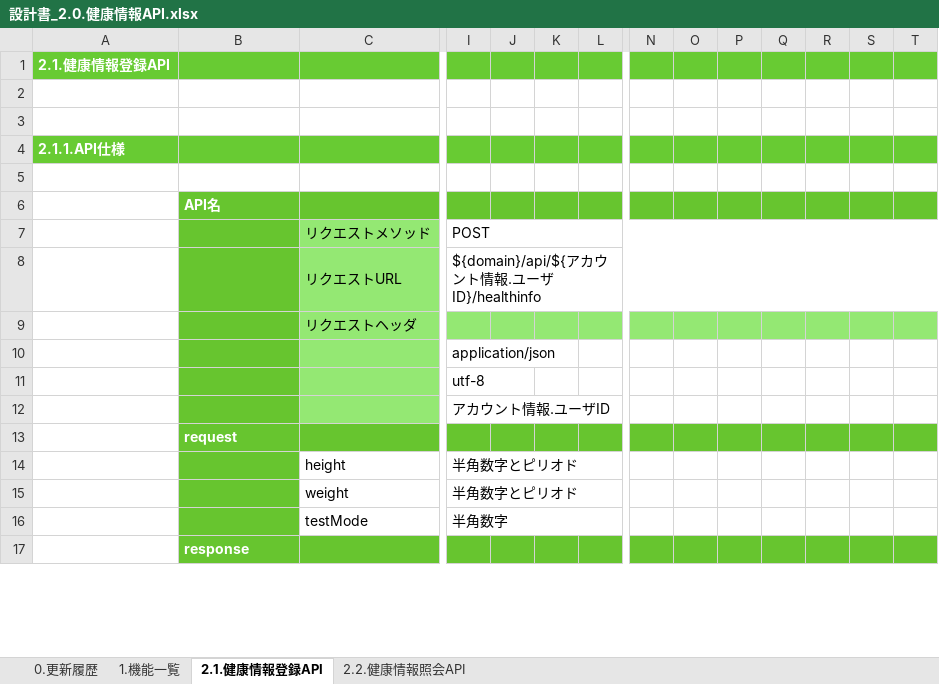
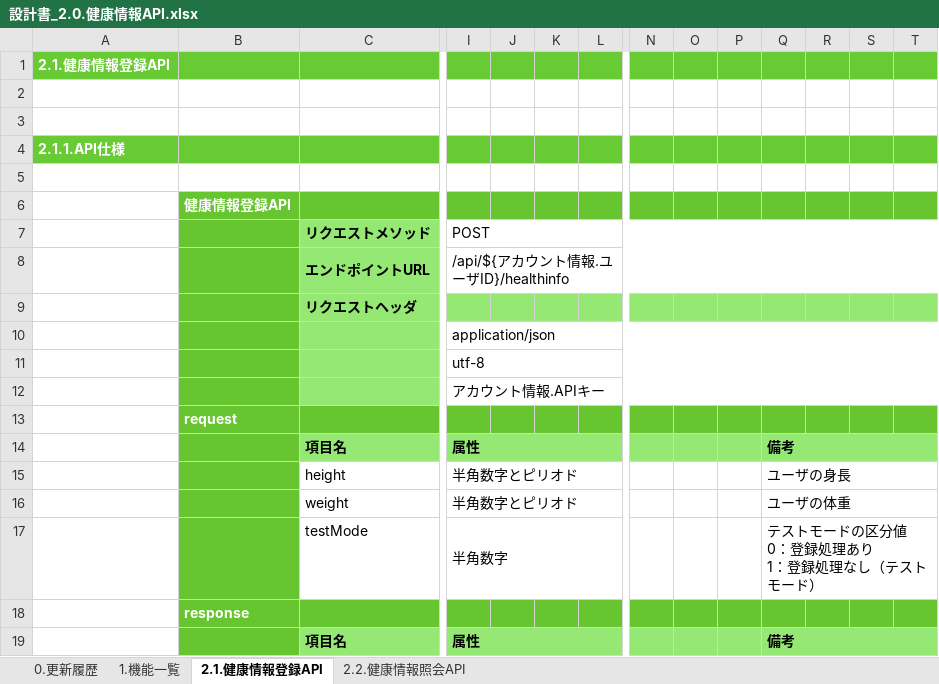
Before and after one commit to kohei-okazaki/work-3g, an Excel workbook: ha-asset/01_design/02_api/設計書_2.0.健康情報API.xlsx, sheet 2.1.健康情報登録API, drawn as a sheet; only a part is shown, gaps mark what is left out; values as stored, in another font and other column widths than the file's, no borders; removed rows and columns are numbered as before the commit, all else as after; rows hold the shown columns only; ↵ is a line break in a cell; the diff covers the shown part only; the diff names each change by its address in the sheet, - before the commit and + after, or states it on an @@ line.

```diff
--- a/ha-asset/01_design/02_api/設計書_2.0.健康情報API.xlsx (sheet 2.1.健康情報登録API)
+++ b/ha-asset/01_design/02_api/設計書_2.0.健康情報API.xlsx (sheet 2.1.健康情報登録API)
-B6: API名
+B6: 健康情報登録API
-C7 bold: off
+C7 bold: on
-row 8:  |  | リクエストURL | ${domain}/api/${アカウント情報.ユーザID}/healthinfo
+row 8:  |  | エンドポイントURL | /api/${アカウント情報.ユーザID}/healthinfo
-C9 bold: off
+C9 bold: on
+I10:AS10 merged
+I11:AS11 merged
-I12: アカウント情報.ユーザID
+I12: アカウント情報.APIキー
+I12:AS12 merged
+row 14:  |  | 項目名 | 属性 |  |  |  |  |  |  | 備考
-Q15: (empty)
+Q15: ユーザの身長
+Q15:AS15 merged
-Q16: (empty)
+Q16: ユーザの体重
+Q16:AS16 merged
-Q17: (empty)
+Q17: テストモードの区分値 ↵ 0：登録処理あり ↵ 1：登録処理なし（テストモード）
+Q17:AS17 merged
+row 19:  |  | 項目名 | 属性 |  |  |  |  |  |  | 備考
```
Also changed, not shown: 51 added rows, 2 removed rows, 18 edited cells and merged cells elsewhere in this sheet, sheet 2.2.健康情報照会API, sheet 0.更新履歴, formulas that keep their value, 3 other files.
